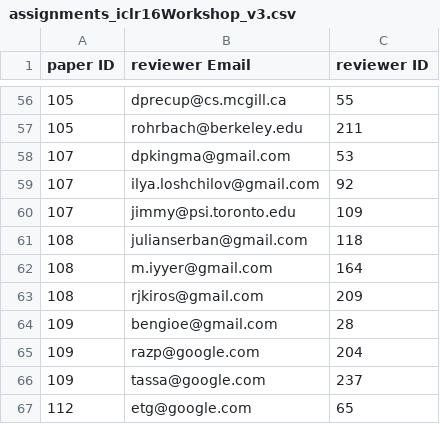
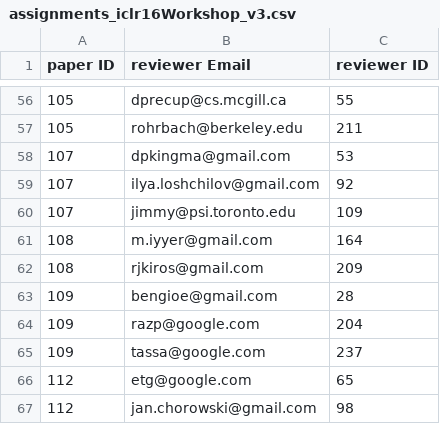
Before and after one commit to openreview/openreview-scripts, a CSV file: node-script/20160114-demo/assignments_iclr16Workshop_v3.csv, drawn as a sheet; only a part is shown, gaps mark what is left out; the shorter side is filled out with more unchanged rows.

Commit message:
removed julianserban@gmail.com from assignments

```diff
--- a/node-script/20160114-demo/assignments_iclr16Workshop_v3.csv
+++ b/node-script/20160114-demo/assignments_iclr16Workshop_v3.csv
@@ -60,3 +60,2 @@ paper ID, reviewer Email, reviewer ID
 107,jimmy@psi.toronto.edu,109
-108,julianserban@gmail.com,118
 108,m.iyyer@gmail.com,164
```
